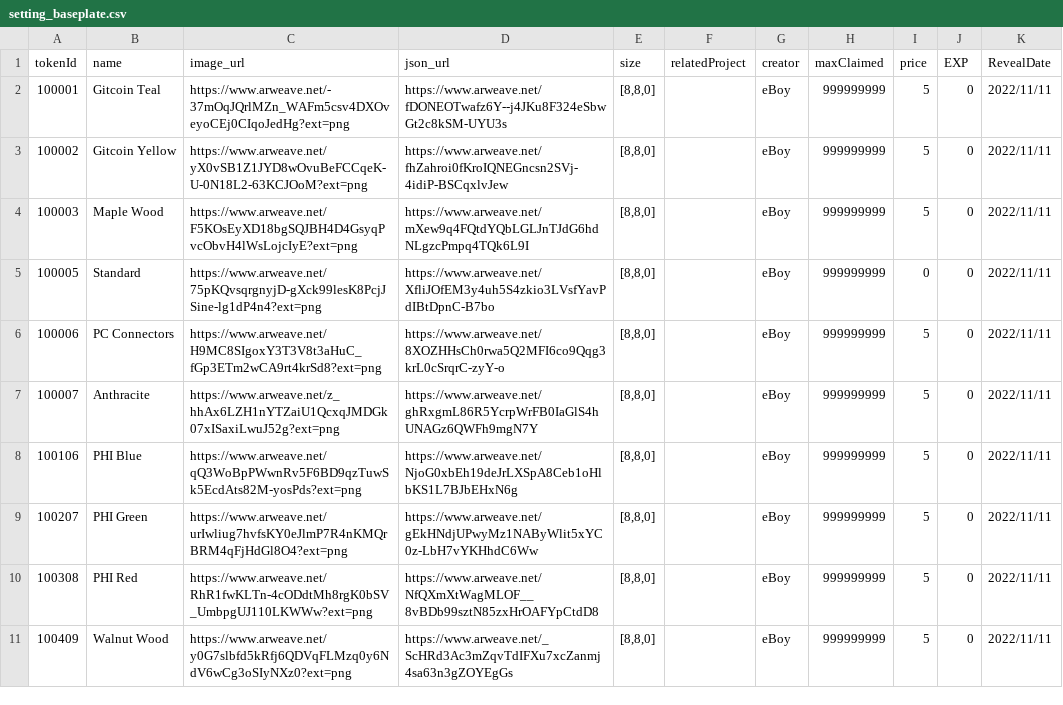
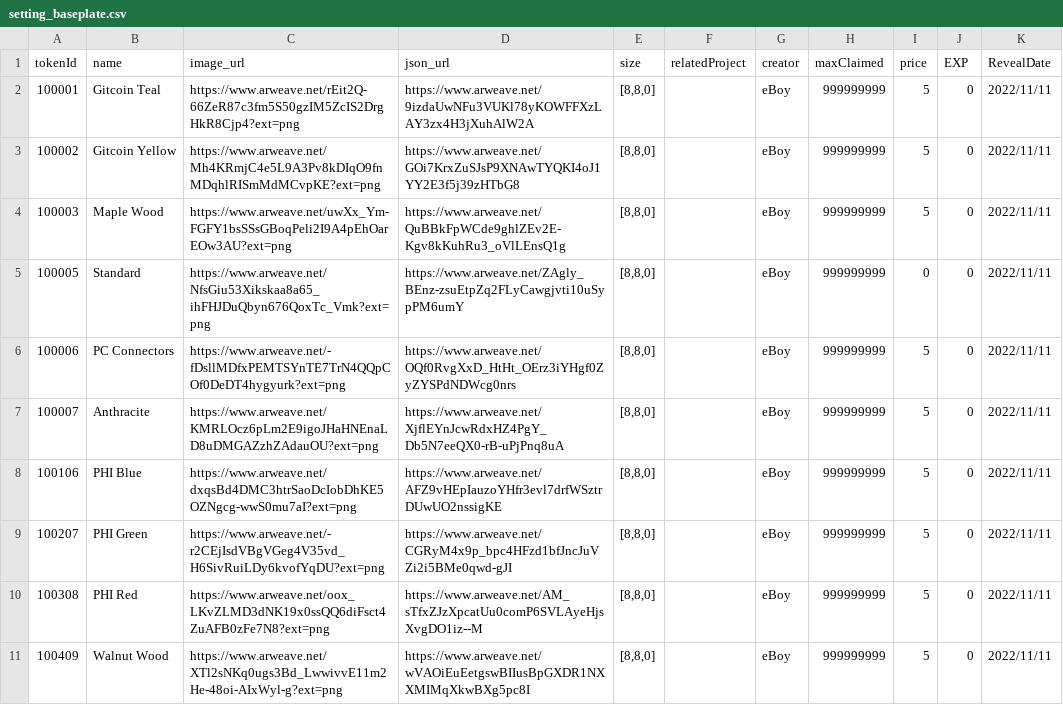
Before and after one commit to PHI-LABS-INC/Polygon-phi-contract, a CSV file: tasks/scripts/csv/setting_baseplate.csv, drawn as a sheet.

Commit message:
feat: new baseblate metadata

```diff
--- a/tasks/scripts/csv/setting_baseplate.csv
+++ b/tasks/scripts/csv/setting_baseplate.csv
@@ -1,11 +1,11 @@
 tokenId,name,image_url,json_url,size,relatedProject,creator,maxClaimed,price,EXP,RevealDate
-100001,Gitcoin Teal,https://www.arweave.net/-37mOqJQrlMZn_WAFm5csv4DXOveyoCEj0CIqoJedHg?ext=png,https://www.arweave.net/fDONEOTwafz6Y--j4JKu8F324eSbwGt2c8kSM-UYU3s,"[8,8,0]",,eBoy,999999999,5,0,2022/11/11
-100002,Gitcoin Yellow,https://www.arweave.net/yX0vSB1Z1JYD8wOvuBeFCCqeK-U-0N18L2-63KCJOoM?ext=png,https://www.arweave.net/fhZahroi0fKroIQNEGncsn2SVj-4idiP-BSCqxlvJew,"[8,8,0]",,eBoy,999999999,5,0,2022/11/11
-100003,Maple Wood,https://www.arweave.net/F5KOsEyXD18bgSQJBH4D4GsyqPvcObvH4lWsLojcIyE?ext=png,https://www.arweave.net/mXew9q4FQtdYQbLGLJnTJdG6hdNLgzcPmpq4TQk6L9I,"[8,8,0]",,eBoy,999999999,5,0,2022/11/11
-100005,Standard,https://www.arweave.net/75pKQvsqrgnyjD-gXck99lesK8PcjJSine-lg1dP4n4?ext=png,https://www.arweave.net/XfliJOfEM3y4uh5S4zkio3LVsfYavPdIBtDpnC-B7bo,"[8,8,0]",,eBoy,999999999,0,0,2022/11/11
-100006,PC Connectors,https://www.arweave.net/H9MC8SIgoxY3T3V8t3aHuC_fGp3ETm2wCA9rt4krSd8?ext=png,https://www.arweave.net/8XOZHHsCh0rwa5Q2MFI6co9Qqg3krL0cSrqrC-zyY-o,"[8,8,0]",,eBoy,999999999,5,0,2022/11/11
-100007,Anthracite,https://www.arweave.net/z_hhAx6LZH1nYTZaiU1QcxqJMDGk07xISaxiLwuJ52g?ext=png,https://www.arweave.net/ghRxgmL86R5YcrpWrFB0IaGlS4hUNAGz6QWFh9mgN7Y,"[8,8,0]",,eBoy,999999999,5,0,2022/11/11
-100106,PHI Blue,https://www.arweave.net/qQ3WoBpPWwnRv5F6BD9qzTuwSk5EcdAts82M-yosPds?ext=png,https://www.arweave.net/NjoG0xbEh19deJrLXSpA8Ceb1oHlbKS1L7BJbEHxN6g,"[8,8,0]",,eBoy,999999999,5,0,2022/11/11
-100207,PHI Green,https://www.arweave.net/urIwliug7hvfsKY0eJlmP7R4nKMQrBRM4qFjHdGl8O4?ext=png,https://www.arweave.net/gEkHNdjUPwyMz1NAByWlit5xYC0z-LbH7vYKHhdC6Ww,"[8,8,0]",,eBoy,999999999,5,0,2022/11/11
-100308,PHI Red,https://www.arweave.net/RhR1fwKLTn-4cODdtMh8rgK0bSV_UmbpgUJ110LKWWw?ext=png,https://www.arweave.net/NfQXmXtWagMLOF__8vBDb99sztN85zxHrOAFYpCtdD8,"[8,8,0]",,eBoy,999999999,5,0,2022/11/11
-100409,Walnut Wood,https://www.arweave.net/y0G7slbfd5kRfj6QDVqFLMzq0y6NdV6wCg3oSIyNXz0?ext=png,https://www.arweave.net/_ScHRd3Ac3mZqvTdIFXu7xcZanmj4sa63n3gZOYEgGs,"[8,8,0]",,eBoy,999999999,5,0,2022/11/11
+100001,Gitcoin Teal,https://www.arweave.net/rEit2Q-66ZeR87c3fm5S50gzIM5ZcIS2DrgHkR8Cjp4?ext=png,https://www.arweave.net/9izdaUwNFu3VUKl78yKOWFFXzLAY3zx4H3jXuhAlW2A,"[8,8,0]",,eBoy,999999999,5,0,2022/11/11
+100002,Gitcoin Yellow,https://www.arweave.net/Mh4KRmjC4e5L9A3Pv8kDIqO9fnMDqhlRISmMdMCvpKE?ext=png,https://www.arweave.net/GOi7KrxZuSJsP9XNAwTYQKI4oJ1YY2E3f5j39zHTbG8,"[8,8,0]",,eBoy,999999999,5,0,2022/11/11
+100003,Maple Wood,https://www.arweave.net/uwXx_Ym-FGFY1bsSSsGBoqPeli2I9A4pEhOarEOw3AU?ext=png,https://www.arweave.net/QuBBkFpWCde9ghlZEv2E-Kgv8kKuhRu3_oVlLEnsQ1g,"[8,8,0]",,eBoy,999999999,5,0,2022/11/11
+100005,Standard,https://www.arweave.net/NfsGiu53Xikskaa8a65_ihFHJDuQbyn676QoxTc_Vmk?ext=png,https://www.arweave.net/ZAgly_BEnz-zsuEtpZq2FLyCawgjvti10uSypPM6umY,"[8,8,0]",,eBoy,999999999,0,0,2022/11/11
+100006,PC Connectors,https://www.arweave.net/-fDsllMDfxPEMTSYnTE7TrN4QQpCOf0DeDT4hygyurk?ext=png,https://www.arweave.net/OQf0RvgXxD_HtHt_OErz3iYHgf0ZyZYSPdNDWcg0nrs,"[8,8,0]",,eBoy,999999999,5,0,2022/11/11
+100007,Anthracite,https://www.arweave.net/KMRLOcz6pLm2E9igoJHaHNEnaLD8uDMGAZzhZAdauOU?ext=png,https://www.arweave.net/XjflEYnJcwRdxHZ4PgY_Db5N7eeQX0-rB-uPjPnq8uA,"[8,8,0]",,eBoy,999999999,5,0,2022/11/11
+100106,PHI Blue,https://www.arweave.net/dxqsBd4DMC3htrSaoDcIobDhKE5OZNgcg-wwS0mu7aI?ext=png,https://www.arweave.net/AFZ9vHEpIauzoYHfr3evl7drfWSztrDUwUO2nssigKE,"[8,8,0]",,eBoy,999999999,5,0,2022/11/11
+100207,PHI Green,https://www.arweave.net/-r2CEjIsdVBgVGeg4V35vd_H6SivRuiLDy6kvofYqDU?ext=png,https://www.arweave.net/CGRyM4x9p_bpc4HFzd1bfJncJuVZi2i5BMe0qwd-gJI,"[8,8,0]",,eBoy,999999999,5,0,2022/11/11
+100308,PHI Red,https://www.arweave.net/oox_LKvZLMD3dNK19x0ssQQ6diFsct4ZuAFB0zFe7N8?ext=png,https://www.arweave.net/AM_sTfxZJzXpcatUu0comP6SVLAyeHjsXvgDO1iz--M,"[8,8,0]",,eBoy,999999999,5,0,2022/11/11
+100409,Walnut Wood,https://www.arweave.net/XTl2sNKq0ugs3Bd_LwwivvE11m2He-48oi-AIxWyl-g?ext=png,https://www.arweave.net/wVAOiEuEetgswBIIusBpGXDR1NXXMIMqXkwBXg5pc8I,"[8,8,0]",,eBoy,999999999,5,0,2022/11/11
```
